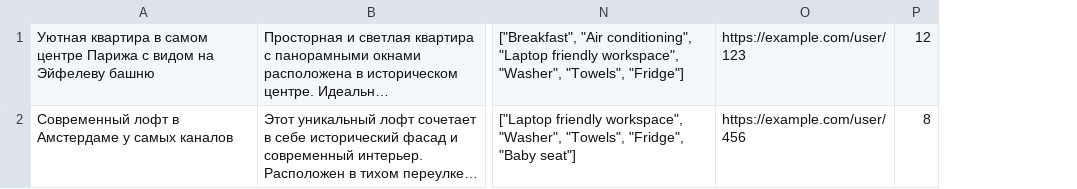
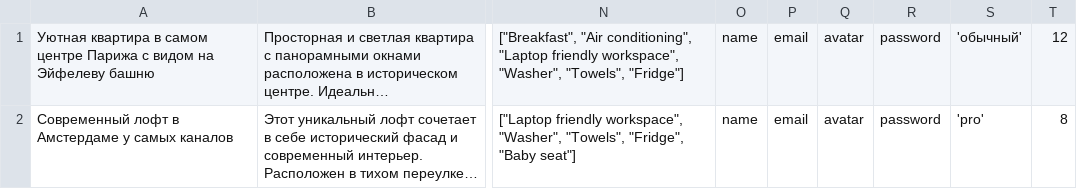
Before and after one commit to htmlacademy-univer-nodejs-1/2673207-six-cities-5, a TSV file: mocks/rentalOffers.tsv, drawn as a sheet; only a part is shown, gaps mark what is left out; long unchanged cells end in …; removed rows and columns are numbered as before the commit, all else as after; the diff names each change by its address in the sheet, - before the commit and + after, or states it on an @@ line.

```diff
--- a/mocks/rentalOffers.tsv
+++ b/mocks/rentalOffers.tsv
-column O, rows 1-2: https://example.com/user/123 | https://example.com/user/456
+column O, rows 1-2: name | name
+column P, rows 1-2: email | email
+column Q, rows 1-2: avatar | avatar
+column R, rows 1-2: password | password
+column S, rows 1-2: 'обычный' | 'pro'
```
Also changed, not shown: 18 other files.
